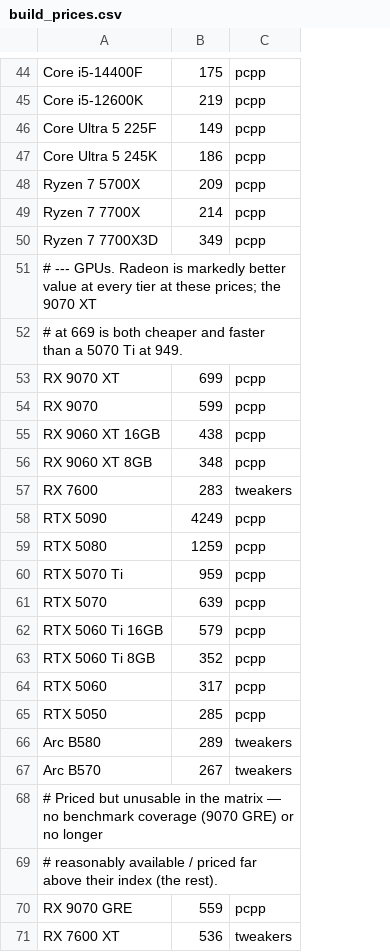
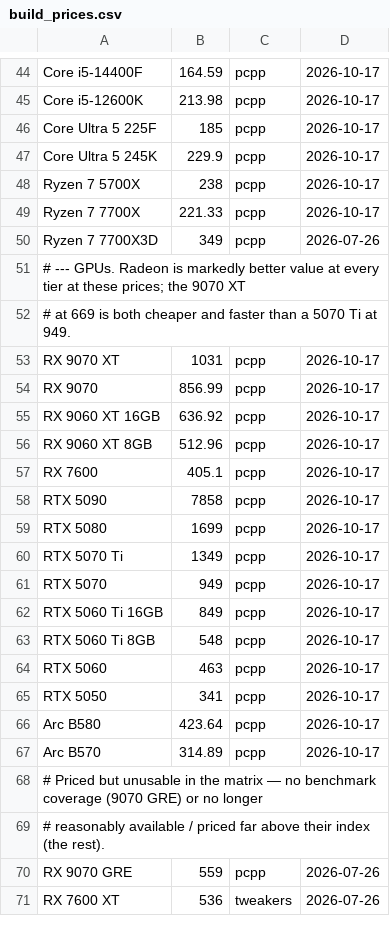
Before and after one commit to FeikoWielsma/msfs-cpu, a CSV file: build_prices.csv, drawn as a sheet; only a part is shown, gaps mark what is left out; the diff covers the shown part only; the diff names each change by its address in the sheet, - before the commit and + after, or states it on an @@ line.

```diff
--- a/build_prices.csv
+++ b/build_prices.csv
+column D, rows 44-71: 2026-10-17 | 2026-10-17 | 2026-10-17 | 2026-10-17 | 2026-10-17 | 2026-10-17 | 2026-07-26 |  |  | 2026-10-17 | 2026-10-17 | 2026-10-17 | 2026-10-17 | 2026-10-17 | 2026-10-17 | 2026-10-17 | 2026-10-17 | 2026-10-17 | 2026-10-17 | 2026-10-17 | 2026-10-17 | 2026-10-17 | 2026-10-17 | 2026-10-17 |  |  | 2026-07-26 | 2026-07-26
-B44: 175
+B44: 164.59
-B45: 219
+B45: 213.98
-B46: 149
+B46: 185
-B47: 186
+B47: 229.9
-B48: 209
+B48: 238
-B49: 214
+B49: 221.33
-B53: 699
+B53: 1031
-B54: 599
+B54: 856.99
-B55: 438
+B55: 636.92
-B56: 348
+B56: 512.96
-B57: 283
+B57: 405.1
-C57: tweakers
+C57: pcpp
-B58: 4249
+B58: 7858
-B59: 1259
+B59: 1699
-B60: 959
+B60: 1349
-B61: 639
+B61: 949
-B62: 579
+B62: 849
-B63: 352
+B63: 548
-B64: 317
+B64: 463
-B65: 285
+B65: 341
-B66: 289
+B66: 423.64
-C66:C67: tweakers
+C66:C67: pcpp
-B67: 267
+B67: 314.89
```
Also changed, not shown: 47 edited cells elsewhere in this file, build_prices_regions.csv, 20 other files.
